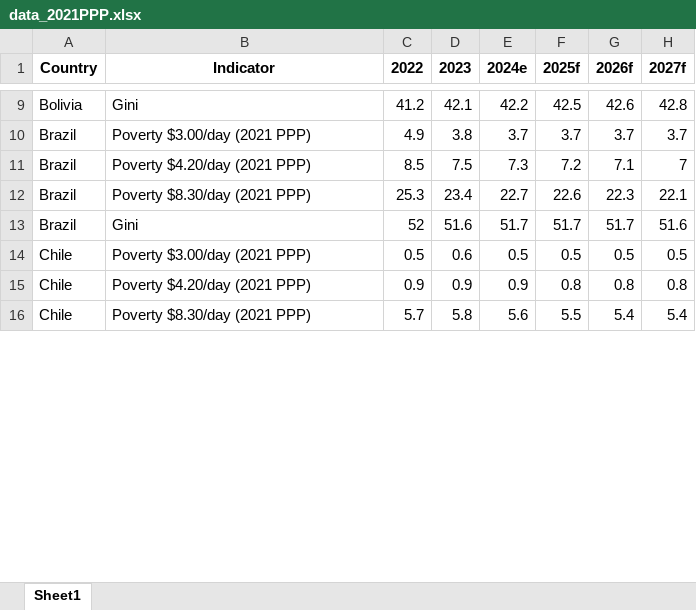
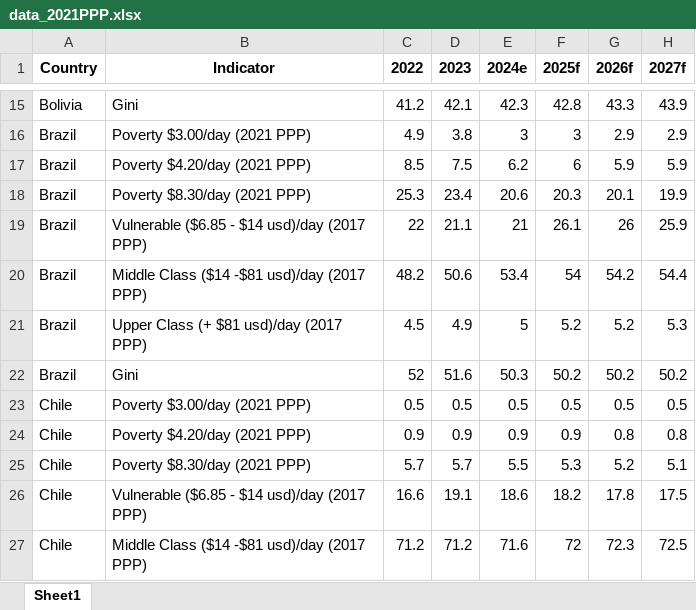
Before and after one commit to lacstatsteam/Nowcasting_Dashboard, an Excel workbook: data_2021PPP.xlsx, sheet Sheet1, drawn as a sheet; only a part is shown, gaps mark what is left out; values as stored, in another font and other column widths than the file's, no borders; addresses are those after the commit; the diff covers the shown part only; the diff names each change by its address in the sheet, - before the commit and + after, or states it on an @@ line.

```diff
--- a/data_2021PPP.xlsx (sheet Sheet1)
+++ b/data_2021PPP.xlsx (sheet Sheet1)
-E15 (2024e): 42.2
+E15 (2024e): 42.3
-F15 (2025f): 42.5
+F15 (2025f): 42.8
-G15 (2026f): 42.6
+G15 (2026f): 43.3
-H15 (2027f): 42.8
+H15 (2027f): 43.9
-E16 (2024e): 3.7
+E16 (2024e): 3
-F16 (2025f): 3.7
+F16 (2025f): 3
-G16 (2026f): 3.7
+G16 (2026f): 2.9
-H16 (2027f): 3.7
+H16 (2027f): 2.9
-E17 (2024e): 7.3
+E17 (2024e): 6.2
-F17 (2025f): 7.2
+F17 (2025f): 6
-G17 (2026f): 7.1
+G17 (2026f): 5.9
-H17 (2027f): 7
+H17 (2027f): 5.9
-E18 (2024e): 22.7
+E18 (2024e): 20.6
-F18 (2025f): 22.6
+F18 (2025f): 20.3
-G18 (2026f): 22.3
+G18 (2026f): 20.1
-H18 (2027f): 22.1
+H18 (2027f): 19.9
+row 19: Brazil | Vulnerable ($6.85 - $14 usd)/day (2017 PPP) | 22 | 21.1 | 21 | 26.1 | 26 | 25.9
+row 20: Brazil | Middle Class ($14 -$81 usd)/day (2017 PPP) | 48.2 | 50.6 | 53.4 | 54 | 54.2 | 54.4
+row 21: Brazil | Upper Class (+ $81 usd)/day (2017 PPP) | 4.5 | 4.9 | 5 | 5.2 | 5.2 | 5.3
-E22 (2024e): 51.7
+E22 (2024e): 50.3
-F22 (2025f): 51.7
+F22 (2025f): 50.2
-G22 (2026f): 51.7
+G22 (2026f): 50.2
-H22 (2027f): 51.6
+H22 (2027f): 50.2
-D23 (2023): 0.6
+D23 (2023): 0.5
-F24 (2025f): 0.8
+F24 (2025f): 0.9
-D25 (2023): 5.8
+D25 (2023): 5.7
-E25 (2024e): 5.6
+E25 (2024e): 5.5
-F25 (2025f): 5.5
+F25 (2025f): 5.3
-G25 (2026f): 5.4
+G25 (2026f): 5.2
-H25 (2027f): 5.4
+H25 (2027f): 5.1
+row 26: Chile | Vulnerable ($6.85 - $14 usd)/day (2017 PPP) | 16.6 | 19.1 | 18.6 | 18.2 | 17.8 | 17.5
+row 27: Chile | Middle Class ($14 -$81 usd)/day (2017 PPP) | 71.2 | 71.2 | 71.6 | 72 | 72.3 | 72.5
```
Also changed, not shown: 54 added rows, 8 removed rows and 208 edited cells elsewhere in this sheet.
